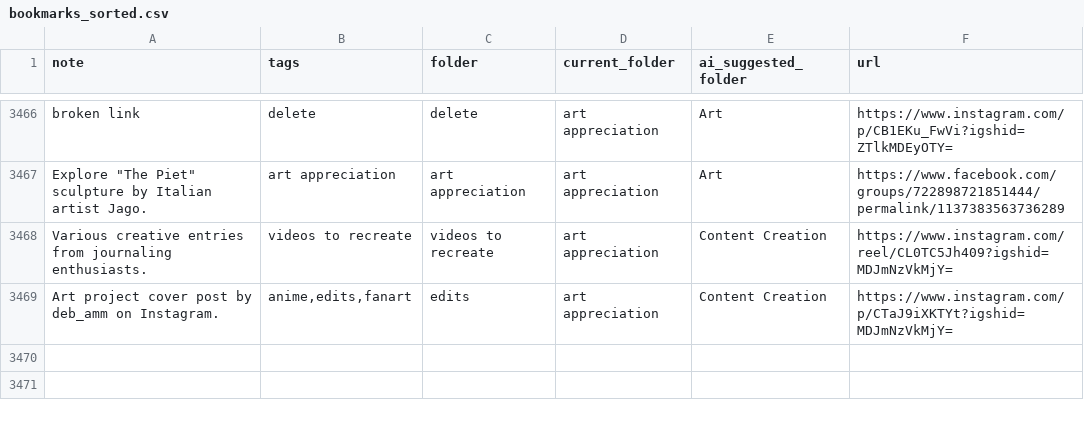
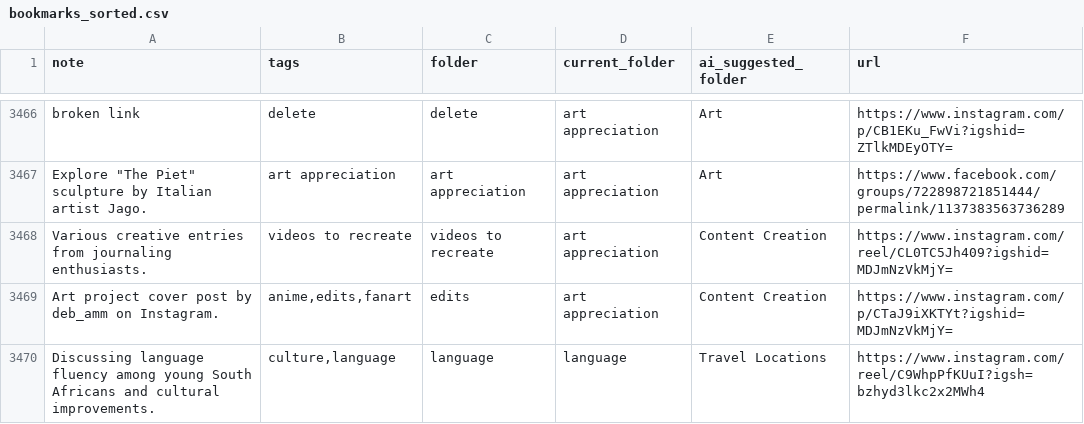
Before and after one commit to paikalilly/bookmark-sorter, a CSV file: bookmarks_sorted.csv, drawn as a sheet; only a part is shown, gaps mark what is left out.

Commit message:
Update bookmarks_sorted.csv via Streamlit app

```diff
--- a/bookmarks_sorted.csv
+++ b/bookmarks_sorted.csv
@@ -3469 +3469,2 @@ Various creative entries from journaling enthusiasts.,videos to recreate,videos
 Art project cover post by deb_amm on Instagram.,"anime,edits,fanart",edits,art appreciation,Content Creation,https://www.instagram.com/p/CTaJ9iXKTYt?igshid=MDJmNzVkMjY=
+Discussing language fluency among young South Africans and cultural improvements.,"culture,language",language,language,Travel Locations,https://www.instagram.com/reel/C9WhpPfKUuI?igsh=bzhyd3lkc2x2MWh4
```
